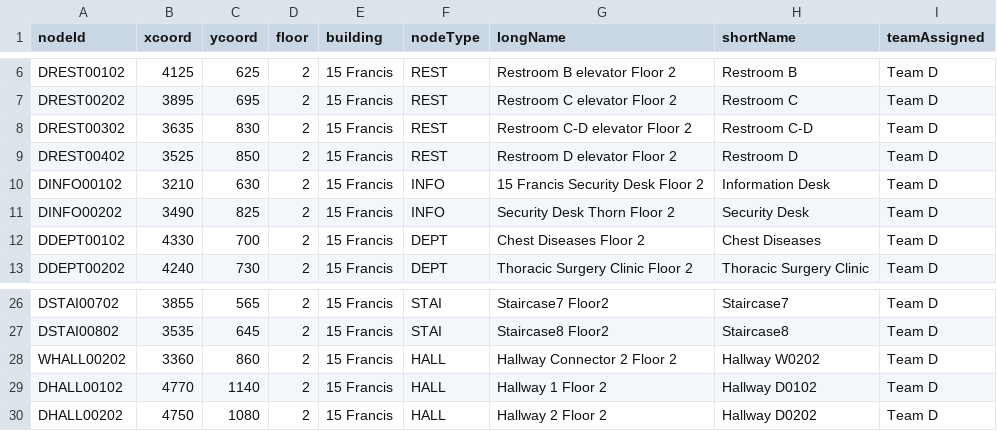
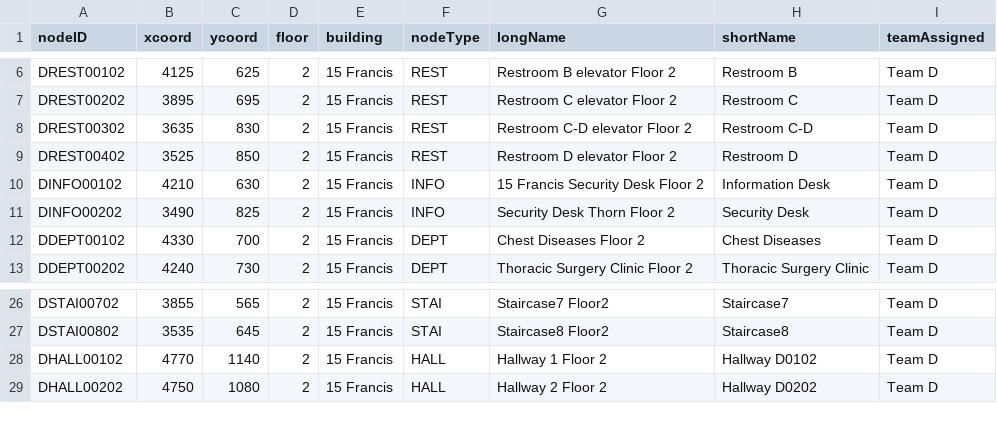
Before and after one commit to MingquanLiu/CS3733TeamDProject, a CSV file: MapDnodes.csv, drawn as a sheet; only a part is shown, gaps mark what is left out; the diff names each change by its address in the sheet, - before the commit and + after, or states it on an @@ line.

```diff
--- a/MapDnodes.csv
+++ b/MapDnodes.csv
-A1: nodeId
+A1: nodeID
-B10 (xcoord): 3210
+B10 (xcoord): 4210
-row 28: WHALL00202 | 3360 | 860 | 2 | 15 Francis | HALL | Hallway Connector 2 Floor 2 | Hallway W0202 | Team D
```
Also changed, not shown: MapDedges(WriteOut).csv, MapDedges.csv, 42 other files.
